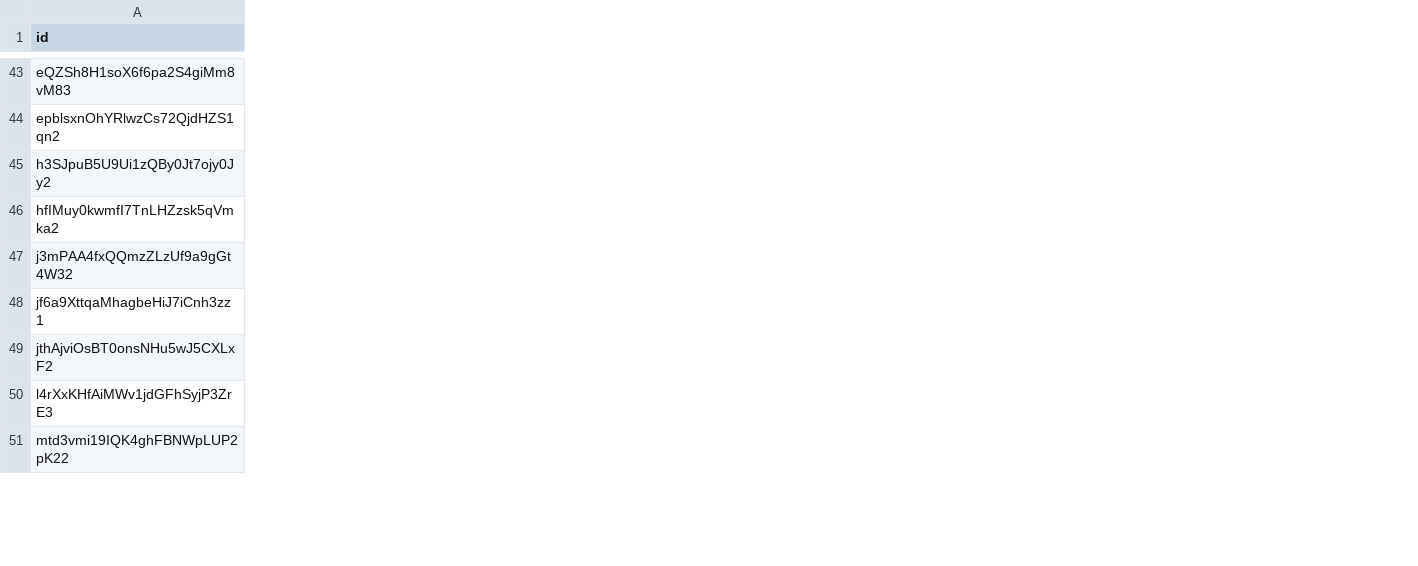
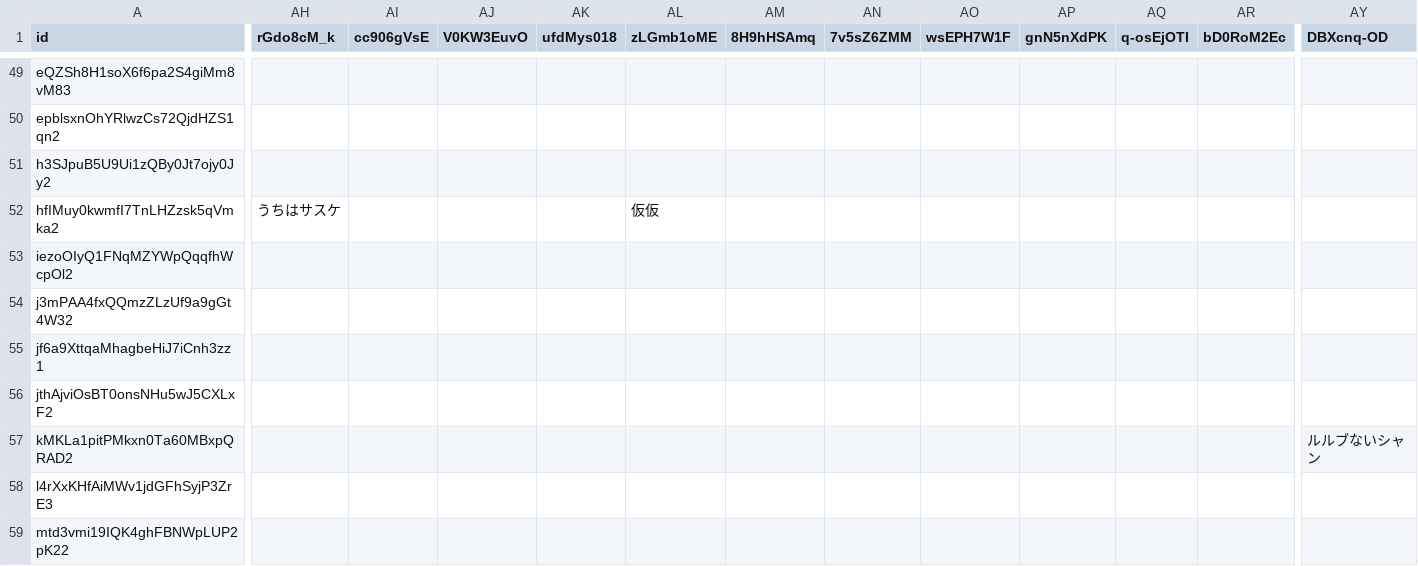
Before and after one commit to naka444/testtool, a CSV file: 名簿.csv, drawn as a sheet; only a part is shown, gaps mark what is left out; rows hold the shown columns only; the diff covers the shown part only; the diff names each change by its address in the sheet, - before the commit and + after, or states it on an @@ line.

```diff
--- a/名簿.csv
+++ b/名簿.csv
+column AH (rGdo8cM_k), row 52: うちはサスケ
+column AI (cc906gVsE), empty
+column AJ (V0KW3EuvO), empty
+column AK (ufdMys018), empty
+column AL (zLGmb1oME), row 52: 仮仮
+column AM (8H9hHSAmq), empty
+column AN (7v5sZ6ZMM), empty
+column AO (wsEPH7W1F), empty
+column AP (gnN5nXdPK), empty
+column AQ (q-osEjOTI), empty
+column AR (bD0RoM2Ec), empty
+column AY (DBXcnq-OD), empty
+row 53: iezoOIyQ1FNqMZYWpQqqfhWcpOl2
+row 57: kMKLa1pitPMkxn0Ta60MBxpQRAD2 |  |  |  |  |  |  |  |  |  |  |  | ルルブないシャン
```
Also changed, not shown: 12 added rows and 13 added columns elsewhere in this file.
